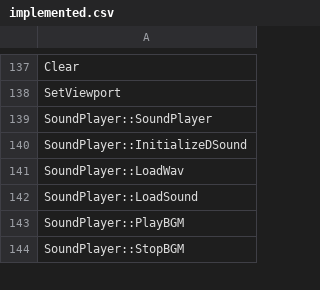
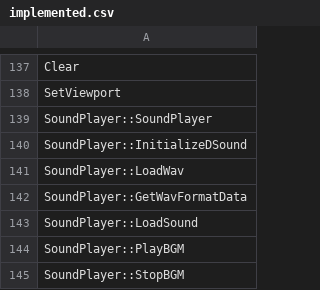
Before and after one commit to happyhavoc/th06, a CSV file: config/implemented.csv, drawn as a sheet; only a part is shown, gaps mark what is left out; the diff names each change by its address in the sheet, - before the commit and + after, or states it on an @@ line.

Commit message:
Implemented `SoundPlayer::GetWavFormatData`

```diff
--- a/config/implemented.csv
+++ b/config/implemented.csv
+row 142: SoundPlayer::GetWavFormatData
```
Also changed, not shown: config/mapping.csv, config/stubbed.csv, 2 other files.
